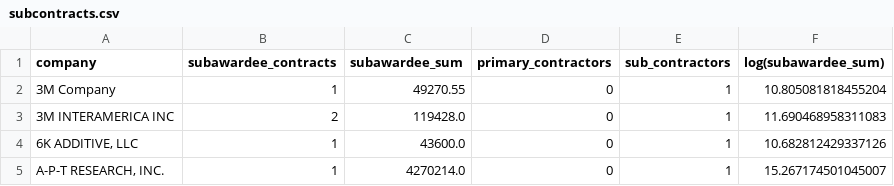
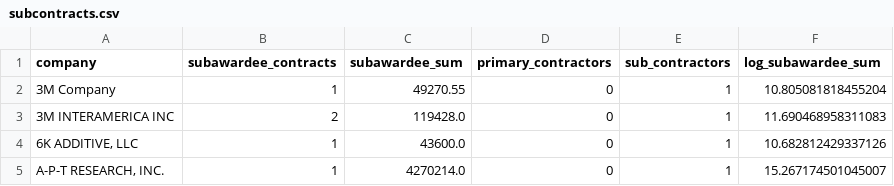
Before and after one commit to duckmoll/data_host, a CSV file: subcontracts.csv, drawn as a sheet; only a part is shown.

Commit message:
log2

```diff
--- a/subcontracts.csv
+++ b/subcontracts.csv
@@ -1,2 +1,2 @@
-company,subawardee_contracts,subawardee_sum,primary_contractors,sub_contractors,log(subawardee_sum)
+company,subawardee_contracts,subawardee_sum,primary_contractors,sub_contractors,log_subawardee_sum
 3M Company,1,49270.55,0,1,10.805081818455204
```
